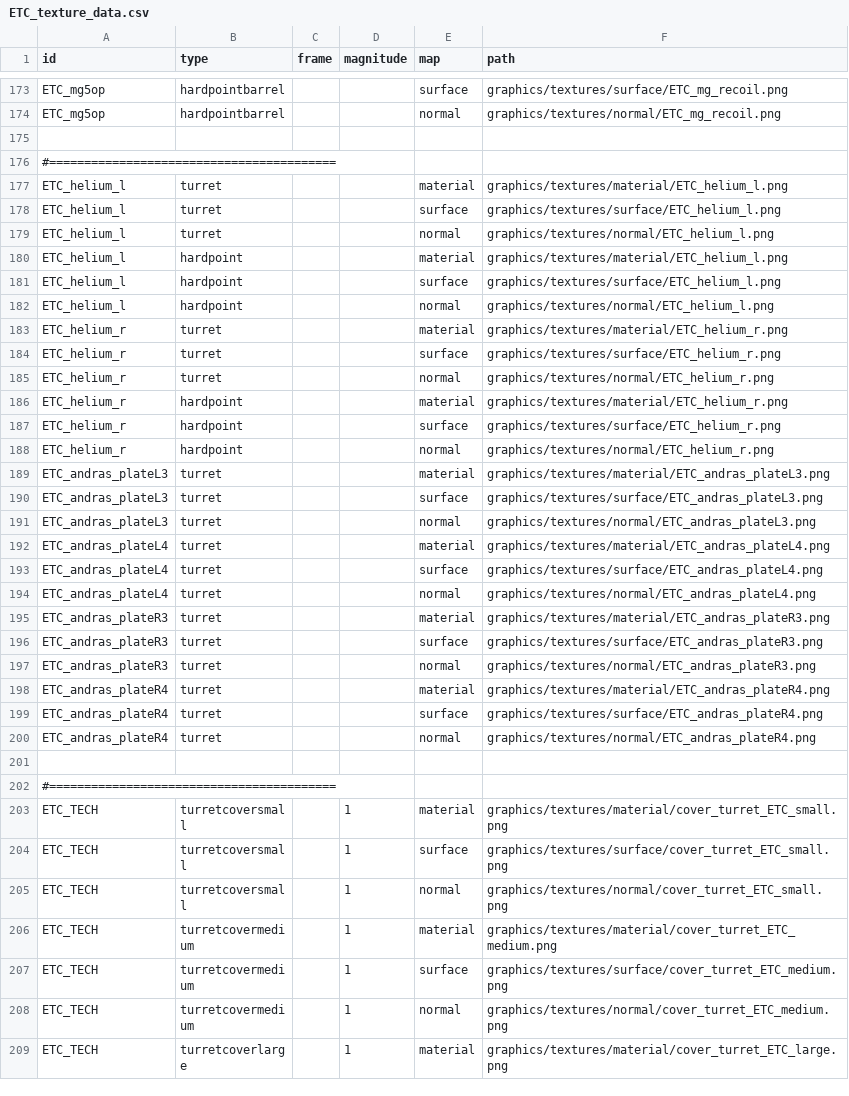
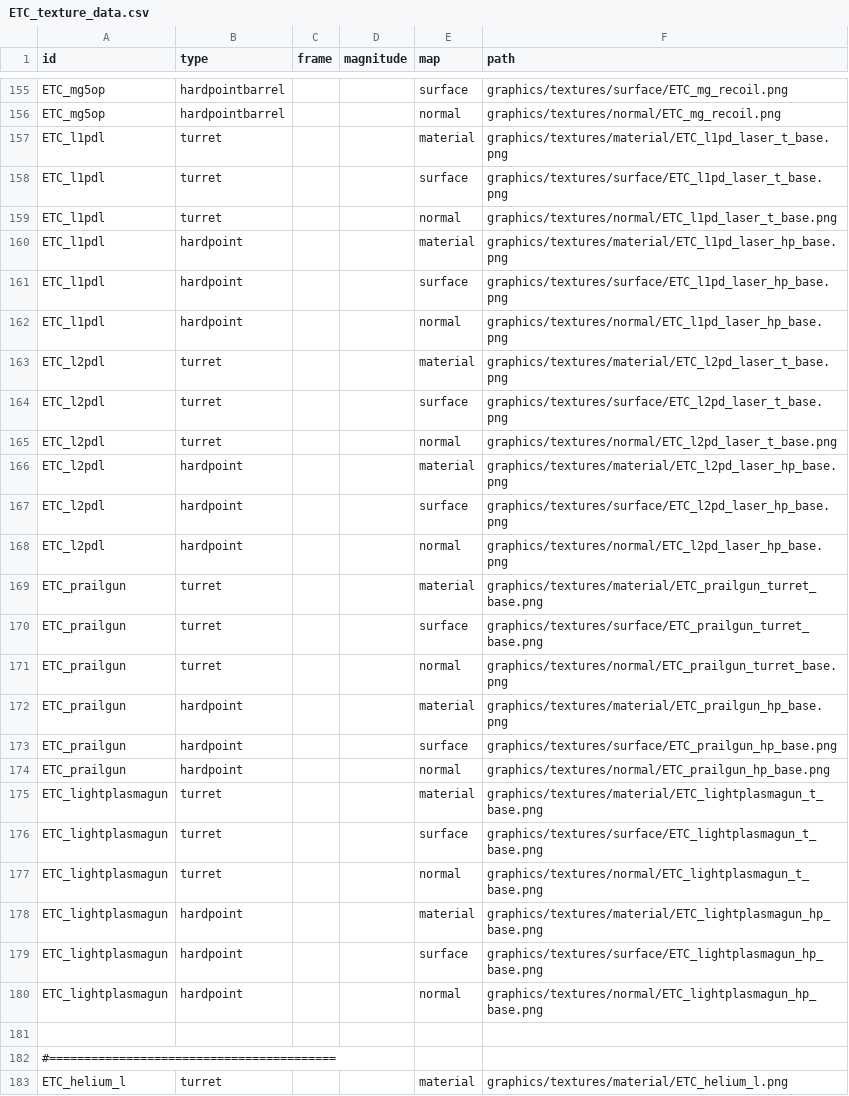
Before and after one commit to Mayoerumono/Erexeus-Tech-Complex, a CSV file: data/art/ETC_texture_data.csv, drawn as a sheet; only a part is shown, gaps mark what is left out; the shorter side is filled out with more unchanged rows; the diff covers the shown part only; the diff names each change by its address in the sheet, - before the commit and + after, or states it on an @@ line.

```diff
--- a/data/art/ETC_texture_data.csv
+++ b/data/art/ETC_texture_data.csv
+row 157: ETC_l1pdl | turret |  |  | material | graphics/textures/material/ETC_l1pd_laser_t_base.png
+row 158: ETC_l1pdl | turret |  |  | surface | graphics/textures/surface/ETC_l1pd_laser_t_base.png
+row 159: ETC_l1pdl | turret |  |  | normal | graphics/textures/normal/ETC_l1pd_laser_t_base.png
+row 160: ETC_l1pdl | hardpoint |  |  | material | graphics/textures/material/ETC_l1pd_laser_hp_base.png
+row 161: ETC_l1pdl | hardpoint |  |  | surface | graphics/textures/surface/ETC_l1pd_laser_hp_base.png
+row 162: ETC_l1pdl | hardpoint |  |  | normal | graphics/textures/normal/ETC_l1pd_laser_hp_base.png
+row 163: ETC_l2pdl | turret |  |  | material | graphics/textures/material/ETC_l2pd_laser_t_base.png
+row 164: ETC_l2pdl | turret |  |  | surface | graphics/textures/surface/ETC_l2pd_laser_t_base.png
+row 165: ETC_l2pdl | turret |  |  | normal | graphics/textures/normal/ETC_l2pd_laser_t_base.png
+row 166: ETC_l2pdl | hardpoint |  |  | material | graphics/textures/material/ETC_l2pd_laser_hp_base.png
+row 167: ETC_l2pdl | hardpoint |  |  | surface | graphics/textures/surface/ETC_l2pd_laser_hp_base.png
+row 168: ETC_l2pdl | hardpoint |  |  | normal | graphics/textures/normal/ETC_l2pd_laser_hp_base.png
+row 169: ETC_prailgun | turret |  |  | material | graphics/textures/material/ETC_prailgun_turret_base.png
+row 170: ETC_prailgun | turret |  |  | surface | graphics/textures/surface/ETC_prailgun_turret_base.png
+row 171: ETC_prailgun | turret |  |  | normal | graphics/textures/normal/ETC_prailgun_turret_base.png
+row 172: ETC_prailgun | hardpoint |  |  | material | graphics/textures/material/ETC_prailgun_hp_base.png
+row 173: ETC_prailgun | hardpoint |  |  | surface | graphics/textures/surface/ETC_prailgun_hp_base.png
+row 174: ETC_prailgun | hardpoint |  |  | normal | graphics/textures/normal/ETC_prailgun_hp_base.png
+row 175: ETC_lightplasmagun | turret |  |  | material | graphics/textures/material/ETC_lightplasmagun_t_base.png
+row 176: ETC_lightplasmagun | turret |  |  | surface | graphics/textures/surface/ETC_lightplasmagun_t_base.png
+row 177: ETC_lightplasmagun | turret |  |  | normal | graphics/textures/normal/ETC_lightplasmagun_t_base.png
+row 178: ETC_lightplasmagun | hardpoint |  |  | material | graphics/textures/material/ETC_lightplasmagun_hp_base.png
+row 179: ETC_lightplasmagun | hardpoint |  |  | surface | graphics/textures/surface/ETC_lightplasmagun_hp_base.png
+row 180: ETC_lightplasmagun | hardpoint |  |  | normal | graphics/textures/normal/ETC_lightplasmagun_hp_base.png
```
Also changed, not shown: 18 removed rows and 12 edited cells elsewhere in this file, data/art/ETC_light_data.csv.
